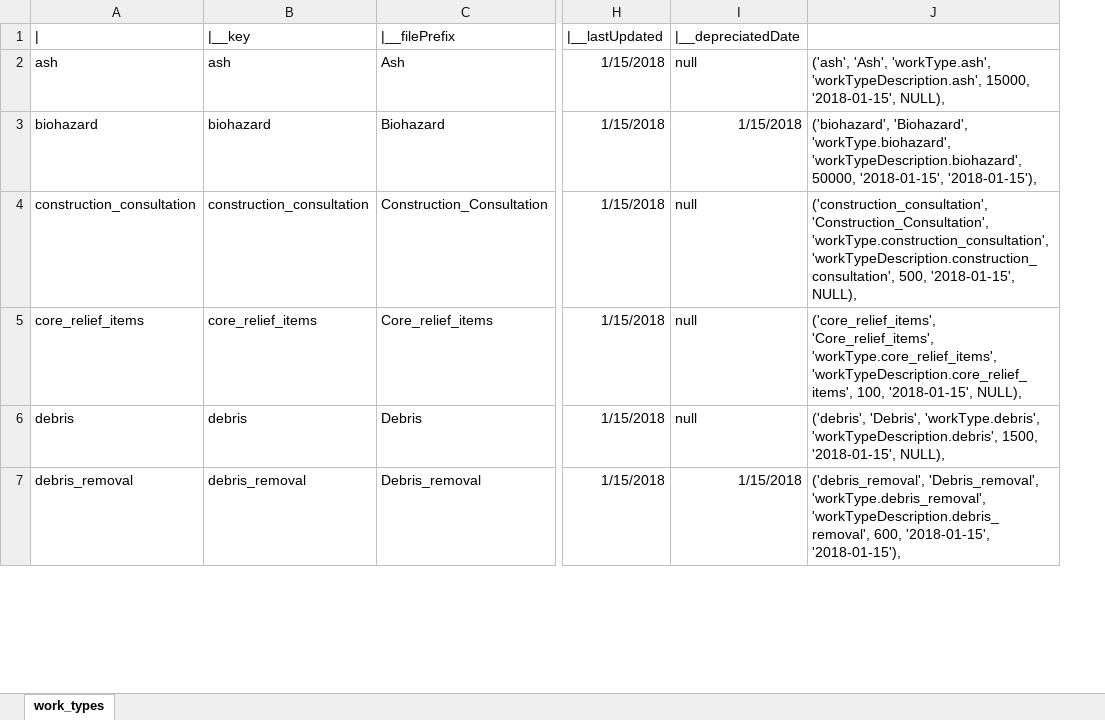
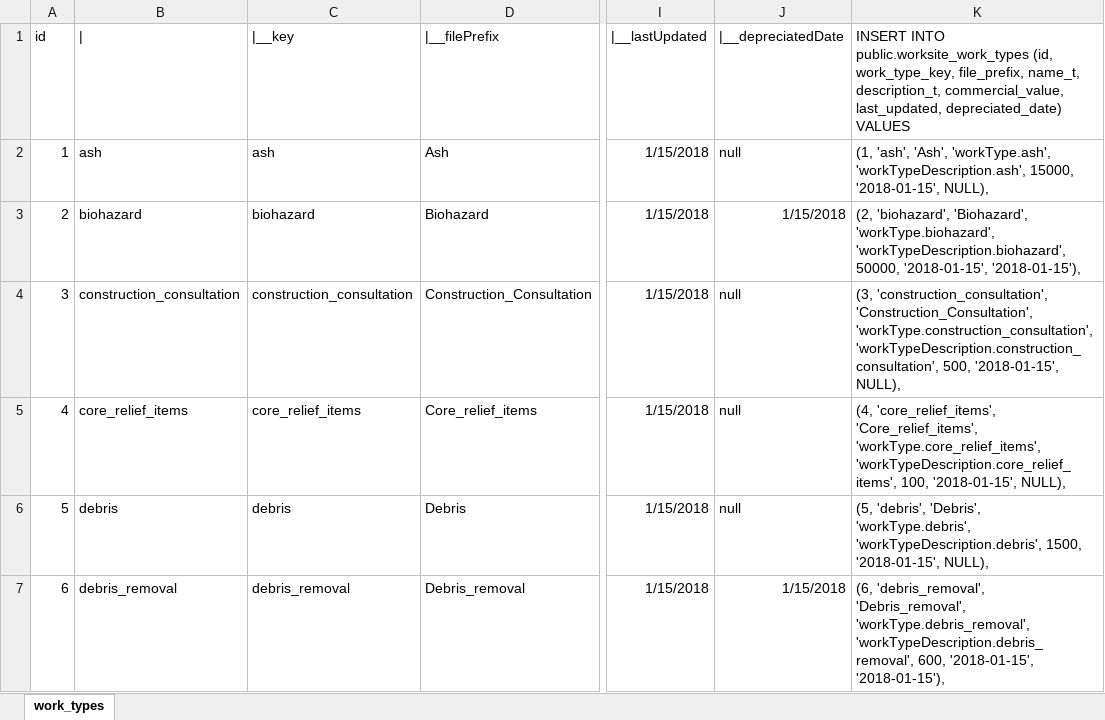
Before and after one commit to CrisisCleanup/old-crisiscleanup-3-web, an Excel workbook: src/definitions/worktypes/work_types.xlsx, sheet work_types, drawn as a sheet; only a part is shown, gaps mark what is left out; values as stored, in another font and other column widths than the file's, no borders; removed rows and columns are numbered as before the commit, all else as after; the diff covers the shown part only; the diff names each change by its address in the sheet, - before the commit and + after, or states it on an @@ line.

```diff
--- a/src/definitions/worktypes/work_types.xlsx (sheet work_types)
+++ b/src/definitions/worktypes/work_types.xlsx (sheet work_types)
+column A (id), rows 2-7: 1 | 2 | 3 | 4 | 5 | 6
-column J, rows 2-7: ('ash', 'Ash', 'workType.ash', 'workTypeDescription.ash', 15000, '2018-01-15', NULL), | ('biohazard', 'Biohazard', 'workType.biohazard', 'workTypeDescription.biohazard', 50000, '2018-01-15', '2018-01-15'), | ('construction_consultation', 'Construction_Consultation', 'workType.construction_consultation', 'workTypeDescription.construction_consultation', 500, '2018-01-15', NULL), | ('core_relief_items', 'Core_relief_items', 'workType.core_relief_items', 'workTypeDescription.core_relief_items', 100, '2018-01-15', NULL), | ('debris', 'Debris', 'workType.debris', 'workTypeDescription.debris', 1500, '2018-01-15', NULL), | ('debris_removal', 'Debris_removal', 'workType.debris_removal', 'workTypeDescription.debris_removal', 600, '2018-01-15', '2018-01-15'),
+column K, rows 1-7: INSERT INTO public.worksite_work_types (id, work_type_key, file_prefix, name_t, description_t, commercial_value, last_updated, depreciated_date) VALUES | (1, 'ash', 'Ash', 'workType.ash', 'workTypeDescription.ash', 15000, '2018-01-15', NULL), | (2, 'biohazard', 'Biohazard', 'workType.biohazard', 'workTypeDescription.biohazard', 50000, '2018-01-15', '2018-01-15'), | (3, 'construction_consultation', 'Construction_Consultation', 'workType.construction_consultation', 'workTypeDescription.construction_consultation', 500, '2018-01-15', NULL), | (4, 'core_relief_items', 'Core_relief_items', 'workType.core_relief_items', 'workTypeDescription.core_relief_items', 100, '2018-01-15', NULL), | (5, 'debris', 'Debris', 'workType.debris', 'workTypeDescription.debris', 1500, '2018-01-15', NULL), | (6, 'debris_removal', 'Debris_removal', 'workType.debris_removal', 'workTypeDescription.debris_removal', 600, '2018-01-15', '2018-01-15'),
```
Also changed, not shown: 2 added rows elsewhere in this sheet, src/definitions/privacy/orgRoles.xlsx, src/definitions/privacy/redactionConditions.xlsx.
